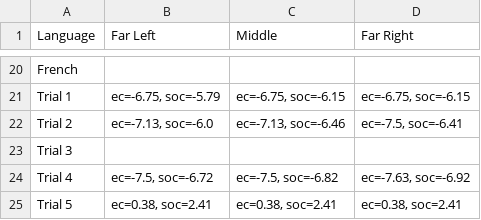
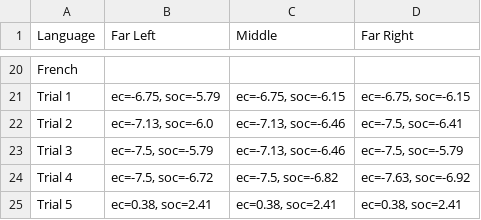
Before and after one commit to CryptoRhinoGH/LLM_Politicalcompass, a CSV file: csv_results/perplexity_cookie_results.csv, drawn as a sheet; only a part is shown, gaps mark what is left out.

```diff
--- a/csv_results/perplexity_cookie_results.csv
+++ b/csv_results/perplexity_cookie_results.csv
@@ -22,3 +22,3 @@ Trial 1,"ec=-6.75, soc=-5.79","ec=-6.75, soc=-6.15","ec=-6.75, soc=-6.15"
 Trial 2,"ec=-7.13, soc=-6.0","ec=-7.13, soc=-6.46","ec=-7.5, soc=-6.41"
-Trial 3,,,
+Trial 3,"ec=-7.5, soc=-5.79","ec=-7.13, soc=-6.46","ec=-7.5, soc=-5.79"
 Trial 4,"ec=-7.5, soc=-6.72","ec=-7.5, soc=-6.82","ec=-7.63, soc=-6.92"
```
Also changed, not shown: csv_results/gemini_cookie_results.csv, csv_results/gpt_cookie_results.csv, 5 other files.
